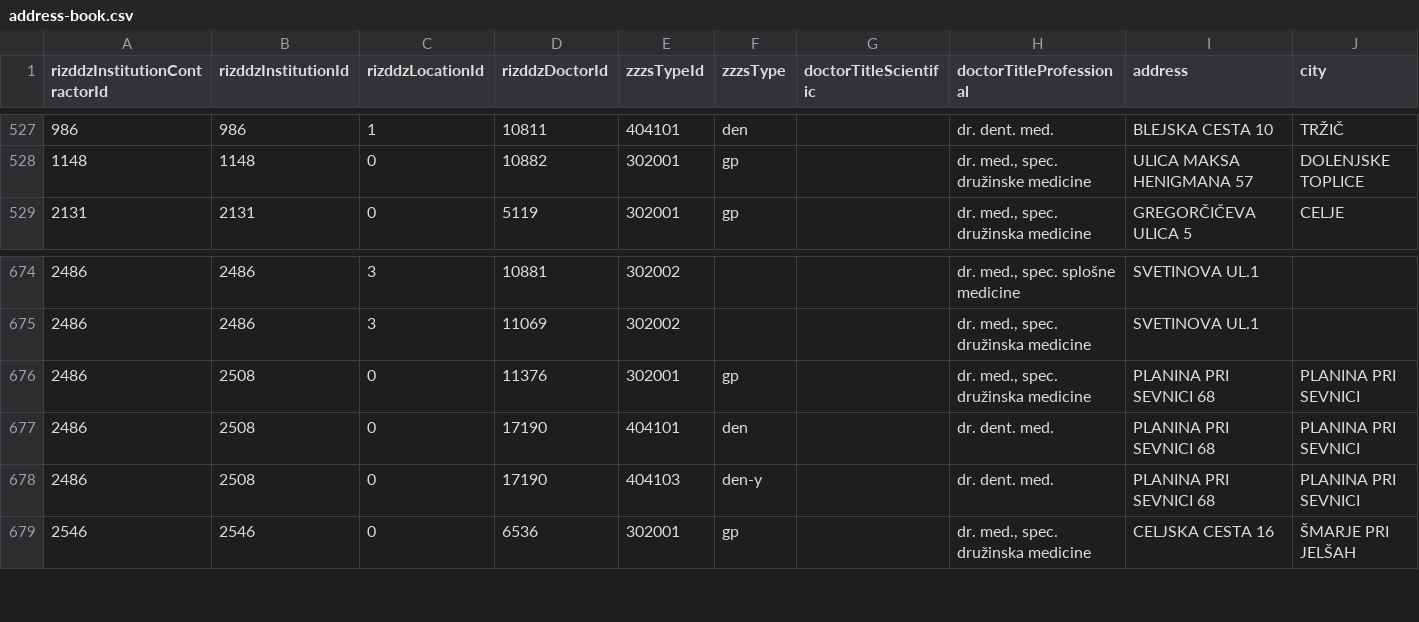
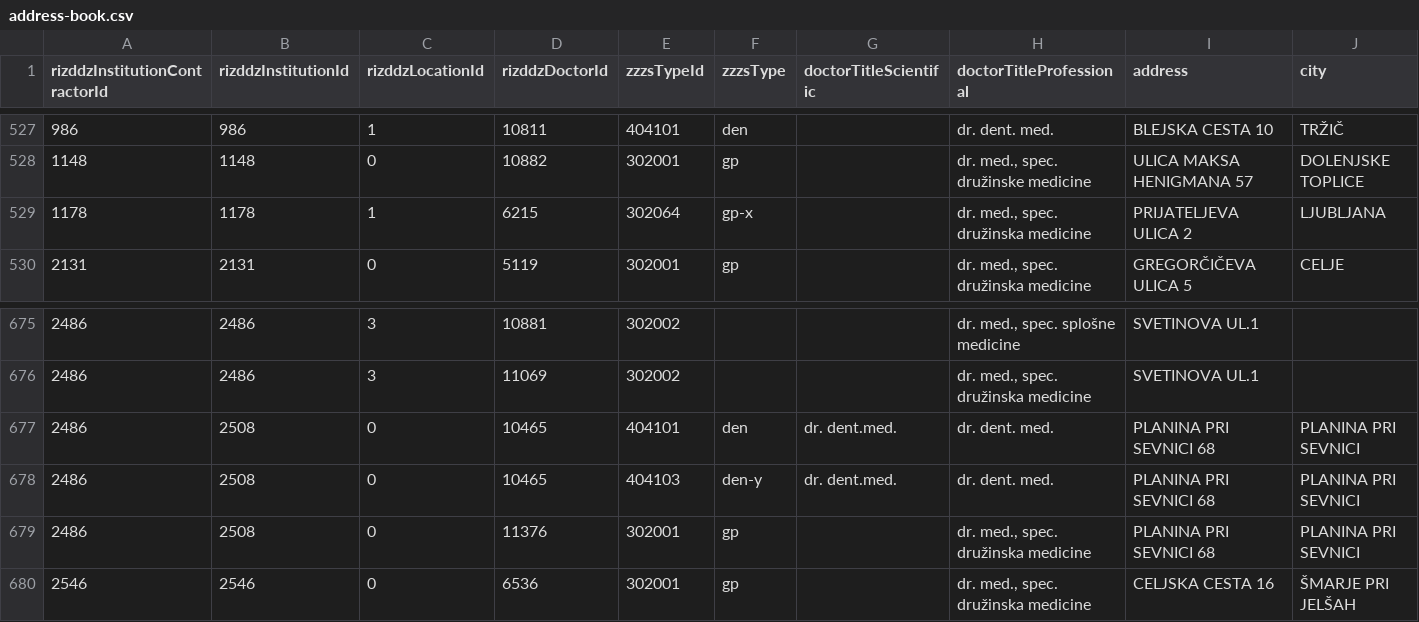
Before and after one commit to sledilnik/zdravniki-data, a CSV file: csv/address-book.csv, drawn as a sheet; only a part is shown, gaps mark what is left out; removed rows and columns are numbered as before the commit, all else as after; rows hold the shown columns only; the diff names each change by its address in the sheet, - before the commit and + after, or states it on an @@ line.

```diff
--- a/csv/address-book.csv
+++ b/csv/address-book.csv
+row 529: 1178 | 1178 | 1 | 6215 | 302064 | gp-x |  | dr. med., spec. družinska medicine | PRIJATELJEVA ULICA 2 | LJUBLJANA
+row 677: 2486 | 2508 | 0 | 10465 | 404101 | den | dr. dent.med. | dr. dent. med. | PLANINA PRI SEVNICI 68 | PLANINA PRI SEVNICI
+row 678: 2486 | 2508 | 0 | 10465 | 404103 | den-y | dr. dent.med. | dr. dent. med. | PLANINA PRI SEVNICI 68 | PLANINA PRI SEVNICI
-row 677: 2486 | 2508 | 0 | 17190 | 404101 | den |  | dr. dent. med. | PLANINA PRI SEVNICI 68 | PLANINA PRI SEVNICI
-row 678: 2486 | 2508 | 0 | 17190 | 404103 | den-y |  | dr. dent. med. | PLANINA PRI SEVNICI 68 | PLANINA PRI SEVNICI
```
Also changed, not shown: 1 other file.
